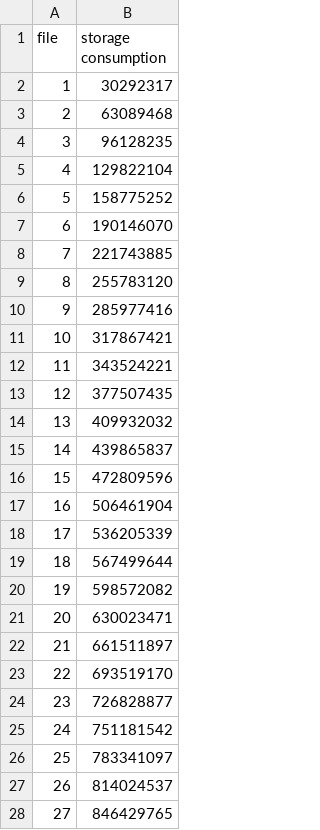
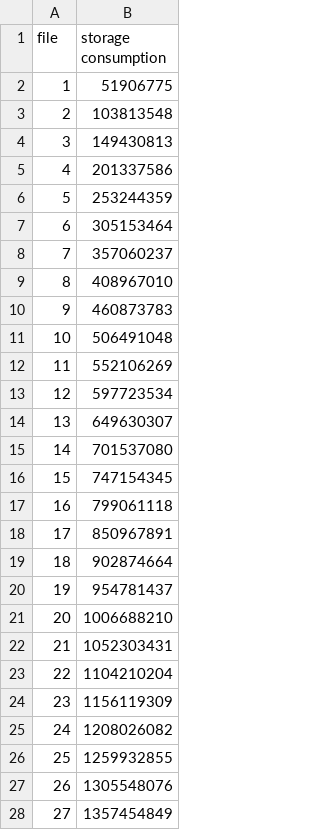
Before and after one commit to vschiavoni/minervafs, a CSV file: pansharpened_to_zfs.csv, drawn as a sheet; only a part is shown; the diff covers the shown part only.

Commit message:
pansharpened data

```diff
--- a/pansharpened_to_zfs.csv
+++ b/pansharpened_to_zfs.csv
@@ -1,28 +1,28 @@
 file,storage consumption
-1,30292317
-2,63089468
-3,96128235
-4,129822104
-5,158775252
-6,190146070
-7,221743885
-8,255783120
-9,285977416
-10,317867421
-11,343524221
-12,377507435
-13,409932032
-14,439865837
-15,472809596
-16,506461904
-17,536205339
-18,567499644
-19,598572082
-20,630023471
-21,661511897
-22,693519170
-23,726828877
-24,751181542
-25,783341097
-26,814024537
-27,846429765
+1,51906775
+2,103813548
+3,149430813
+4,201337586
+5,253244359
+6,305153464
+7,357060237
+8,408967010
+9,460873783
+10,506491048
+11,552106269
+12,597723534
+13,649630307
+14,701537080
+15,747154345
+16,799061118
+17,850967891
+18,902874664
+19,954781437
+20,1006688210
+21,1052303431
+22,1104210204
+23,1156119309
+24,1208026082
+25,1259932855
+26,1305548076
+27,1357454849
```
Also changed, not shown: 42 edited cells elsewhere in this file.
